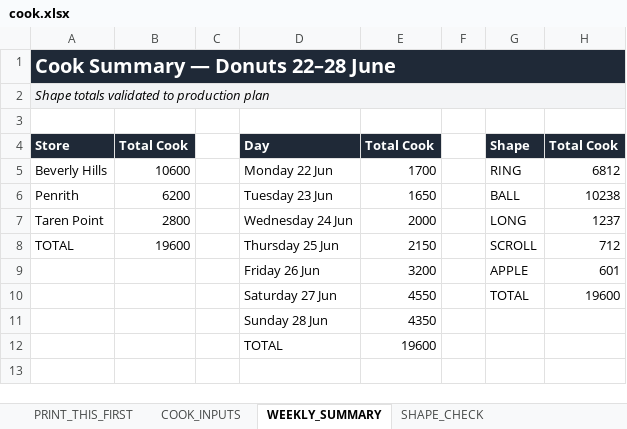
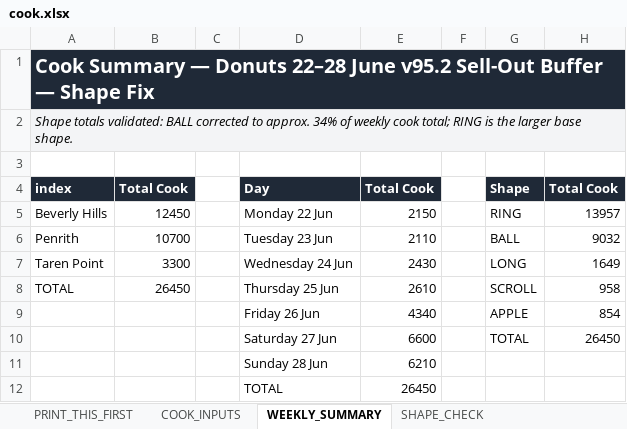
Before and after one commit to winstonsmith38330/Freda-cockpit-V31, an Excel workbook: server/data/imports/production/cook.xlsx, sheet WEEKLY_SUMMARY, drawn as a sheet; values as stored, in another font and other column widths than the file's, no borders; the diff names each change by its address in the sheet, - before the commit and + after, or states it on an @@ line.

Commit message:
Update cook.xlsx

```diff
--- a/server/data/imports/production/cook.xlsx (sheet WEEKLY_SUMMARY)
+++ b/server/data/imports/production/cook.xlsx (sheet WEEKLY_SUMMARY)
-A1: …22–28 June
+A1: …22–28 June v95.2 Sell-Out Buffer — Shape Fix
-A2: Shape totals validated to production plan
+A2: Shape totals validated: BALL corrected to approx. 34% of weekly cook total; RING is the larger base shape.
-A4: Store
+A4: index
-B5: 10600
+B5: 12450
-E5: 1700
+E5: 2150
-H5: 6812
+H5: 13957
-B6: 6200
+B6: 10700
-E6: 1650
+E6: 2110
-H6: 10238
+H6: 9032
-B7: 2800
+B7: 3300
-E7: 2000
+E7: 2430
-H7: 1237
+H7: 1649
-B8: 19600
+B8: 26450
-E8: 2150
+E8: 2610
-H8: 712
+H8: 958
-E9: 3200
+E9: 4340
-H9: 601
+H9: 854
-E10: 4550
+E10: 6600
-H10: 19600
+H10: 26450
-E11: 4350
+E11: 6210
-E12: 19600
+E12: 26450
```
Also changed, not shown: sheet COOK_INPUTS, sheet SHAPE_CHECK, sheet Mon22_COOK, sheet Tue23_COOK, sheet Thu25_COOK, sheet Fri26_COOK, 5 more sheets.
